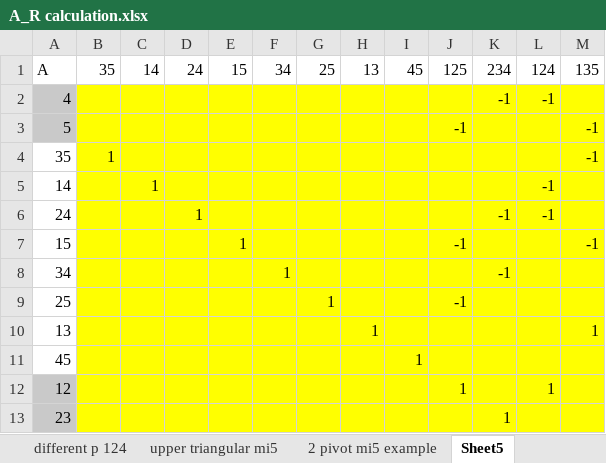
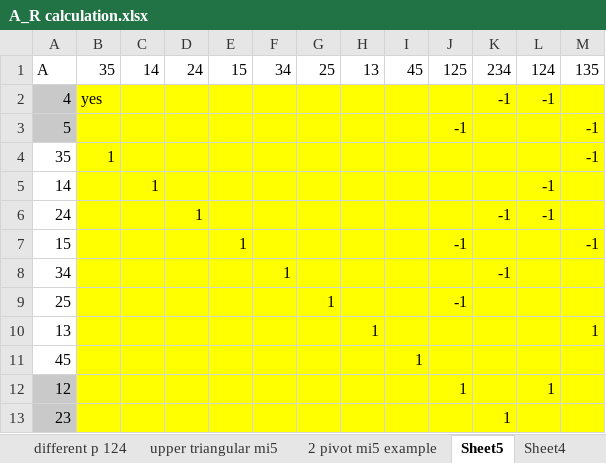
Before and after one commit to kqia040/MIformulation, an Excel workbook: NewVersionmay2017/A_R calculation.xlsx, sheet Sheet5, drawn as a sheet; values as stored, in another font and other column widths than the file's, no borders; the diff names each change by its address in the sheet, - before the commit and + after, or states it on an @@ line.

```diff
--- a/NewVersionmay2017/A_R calculation.xlsx (sheet Sheet5)
+++ b/NewVersionmay2017/A_R calculation.xlsx (sheet Sheet5)
+sheet tab: Sheet4
-B2: (empty)
+B2: yes
```
Also changed, not shown: other sheet tabs, 42 other files.
